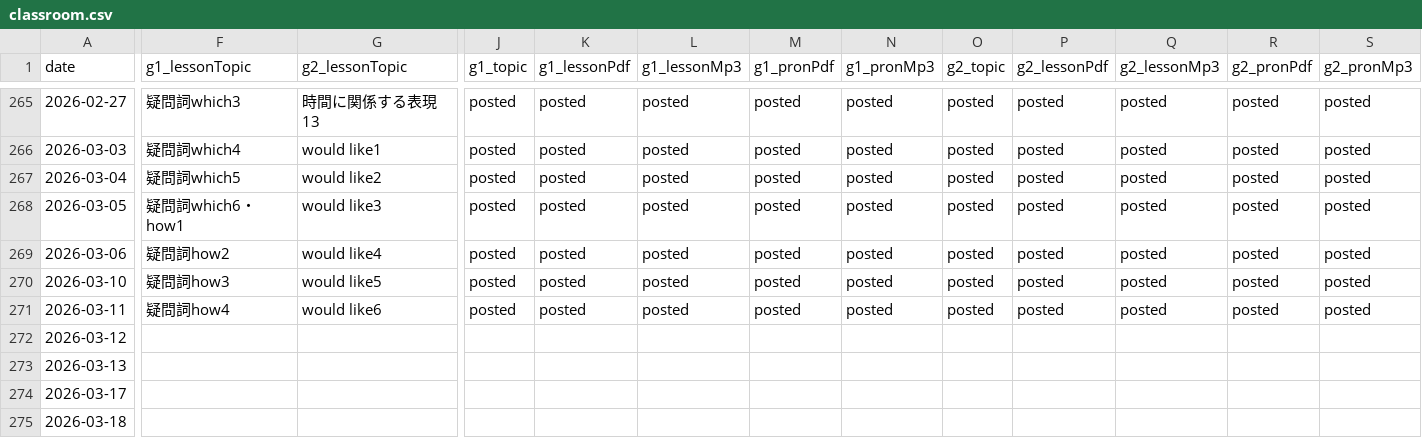
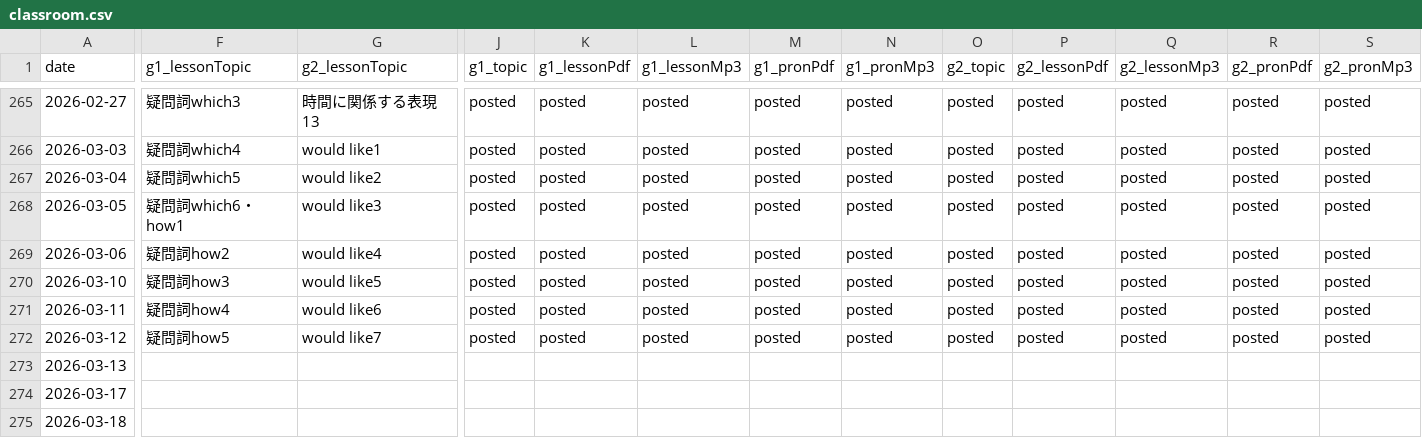
Before and after one commit to iotsuka1958/english_slides, a CSV file: classroom.csv, drawn as a sheet; only a part is shown, gaps mark what is left out; the diff names each change by its address in the sheet, - before the commit and + after, or states it on an @@ line.

```diff
--- a/classroom.csv
+++ b/classroom.csv
-F272 (g1_lessonTopic): (empty)
+F272 (g1_lessonTopic): 疑問詞how5
-G272 (g2_lessonTopic): (empty)
+G272 (g2_lessonTopic): would like7
-J272 (g1_topic): (empty)
+J272 (g1_topic): posted
-K272 (g1_lessonPdf): (empty)
+K272 (g1_lessonPdf): posted
-L272 (g1_lessonMp3): (empty)
+L272 (g1_lessonMp3): posted
-M272 (g1_pronPdf): (empty)
+M272 (g1_pronPdf): posted
-N272 (g1_pronMp3): (empty)
+N272 (g1_pronMp3): posted
-O272 (g2_topic): (empty)
+O272 (g2_topic): posted
-P272 (g2_lessonPdf): (empty)
+P272 (g2_lessonPdf): posted
-Q272 (g2_lessonMp3): (empty)
+Q272 (g2_lessonMp3): posted
-R272 (g2_pronPdf): (empty)
+R272 (g2_pronPdf): posted
-S272 (g2_pronMp3): (empty)
+S272 (g2_pronMp3): posted
```
Also changed, not shown: work_log.csv, 4 other files.
